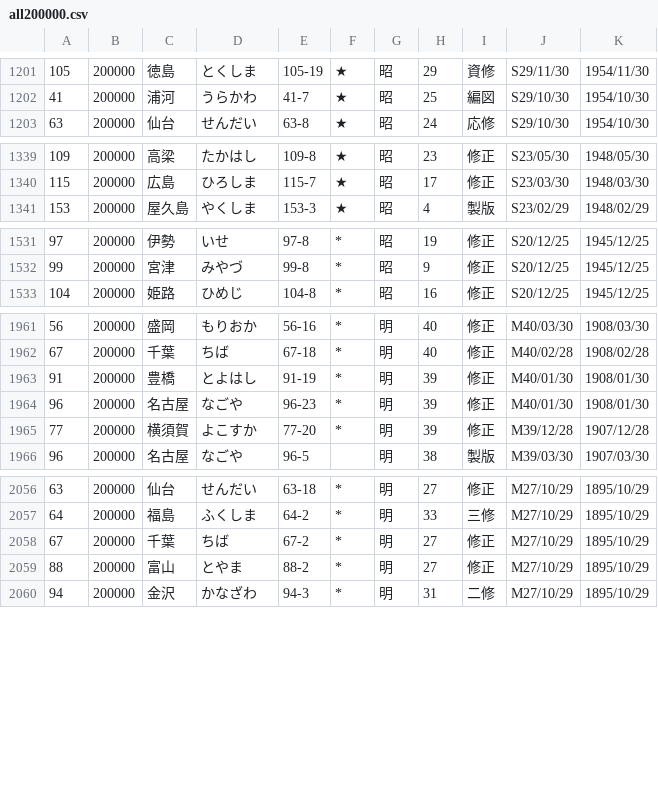
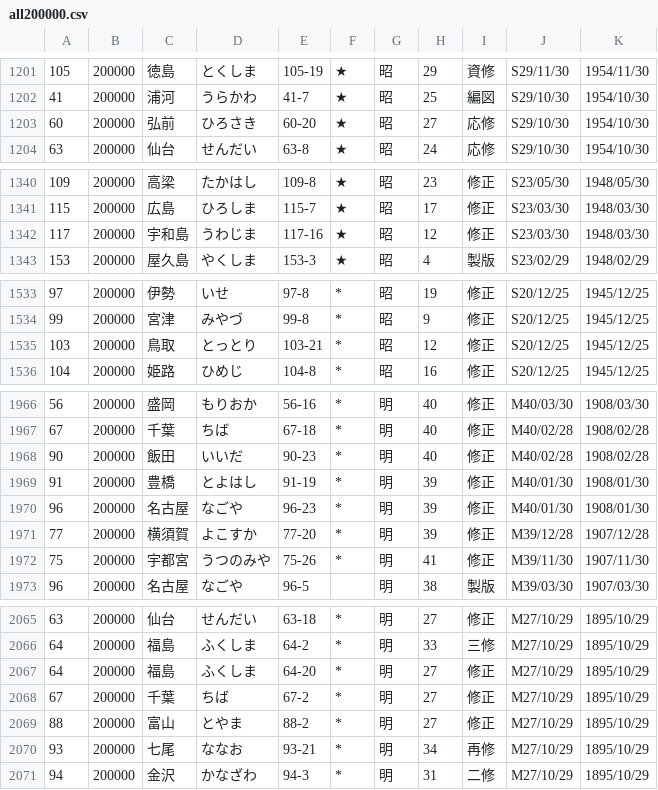
Before and after one commit to zaininnari/gsi, a CSV file: all200000.csv, drawn as a sheet; only a part is shown, gaps mark what is left out; the diff covers the shown part only; the diff names each change by its address in the sheet, - before the commit and + after, or states it on an @@ line.

```diff
--- a/all200000.csv
+++ b/all200000.csv
+row 1203: 60 | 200000 | 弘前 | ひろさき | 60-20 | ★ | 昭 | 27 | 応修 | S29/10/30 | 1954/10/30
+row 1342: 117 | 200000 | 宇和島 | うわじま | 117-16 | ★ | 昭 | 12 | 修正 | S23/03/30 | 1948/03/30
+row 1535: 103 | 200000 | 鳥取 | とっとり | 103-21 | * | 昭 | 12 | 修正 | S20/12/25 | 1945/12/25
+row 1968: 90 | 200000 | 飯田 | いいだ | 90-23 | * | 明 | 40 | 修正 | M40/02/28 | 1908/02/28
+row 1972: 75 | 200000 | 宇都宮 | うつのみや | 75-26 | * | 明 | 41 | 修正 | M39/11/30 | 1907/11/30
+row 2067: 64 | 200000 | 福島 | ふくしま | 64-20 | * | 明 | 27 | 修正 | M27/10/29 | 1895/10/29
+row 2070: 93 | 200000 | 七尾 | ななお | 93-21 | * | 明 | 34 | 再修 | M27/10/29 | 1895/10/29
```
Also changed, not shown: 6 added rows and 1 moved row elsewhere in this file, latest25000.csv, latest50000.csv, 2 other files.
